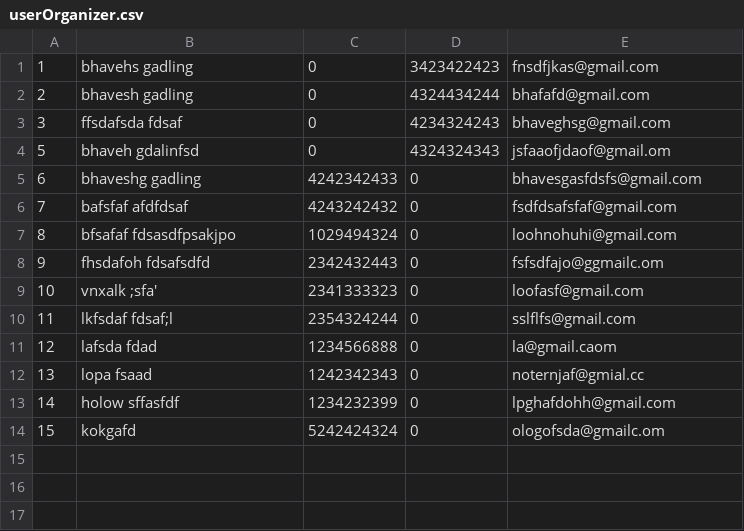
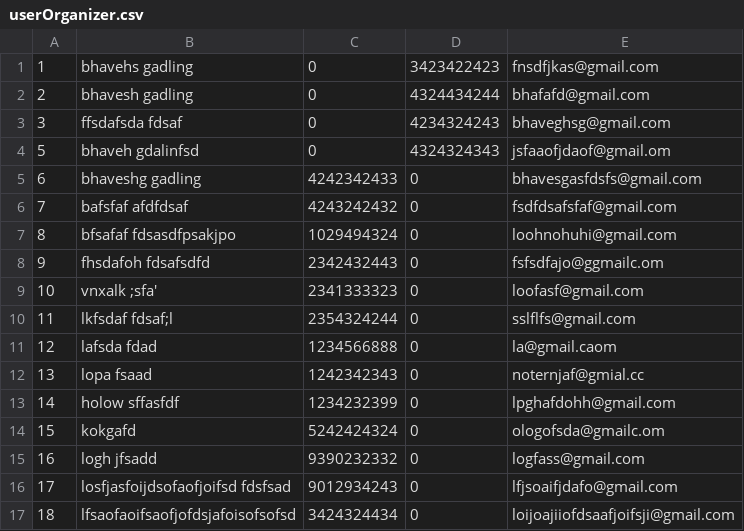
Before and after one commit to BhaveshGadling77/DSA_Project, a CSV file: Data/userOrganizer.csv, drawn as a sheet.

```diff
--- a/Data/userOrganizer.csv
+++ b/Data/userOrganizer.csv
@@ -14 +14,4 @@
 15,kokgafd,5242424324,0,ologofsda@gmailc.om
+16,logh jfsadd,9390232332,0,logfass@gmail.com
+17,losfjasfoijdsofaofjoifsd fdsfsad,9012934243,0,lfjsoaifjdafo@gmail.com
+18,lfsaofaoifsaofjofdsjafoisofsofsd,3424324434,0,loijoajiiofdsaafjoifsji@gmail.com
```
Also changed, not shown: Data/userAttendee.csv, 5 other files.
